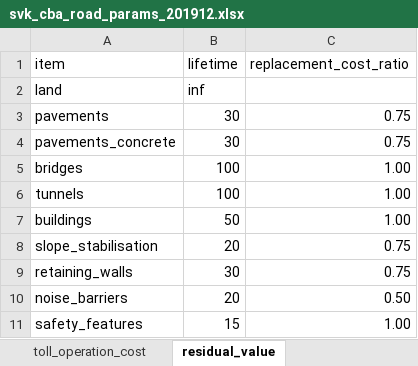
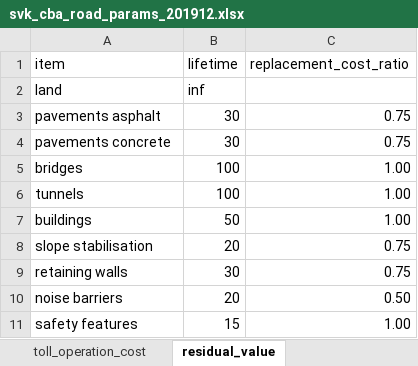
Before and after one commit to transport-cba/transport-cba, an Excel workbook: pycba/parameters/svk/svk_cba_road_params_201912.xlsx, sheet residual_value, drawn as a sheet; values as stored, in another font and other column widths than the file's, no borders; the diff names each change by its address in the sheet, - before the commit and + after, or states it on an @@ line.

```diff
--- a/pycba/parameters/svk/svk_cba_road_params_201912.xlsx (sheet residual_value)
+++ b/pycba/parameters/svk/svk_cba_road_params_201912.xlsx (sheet residual_value)
-A3 (item): pavements
+A3 (item): pavements asphalt
-A4 (item): pavements_concrete
+A4 (item): pavements concrete
-A8 (item): slope_stabilisation
+A8 (item): slope stabilisation
-A9 (item): retaining_walls
+A9 (item): retaining walls
-A10 (item): noise_barriers
+A10 (item): noise barriers
-A11 (item): safety_features
+A11 (item): safety features
```
Also changed, not shown: sheet operation_cost, 3 other files.
